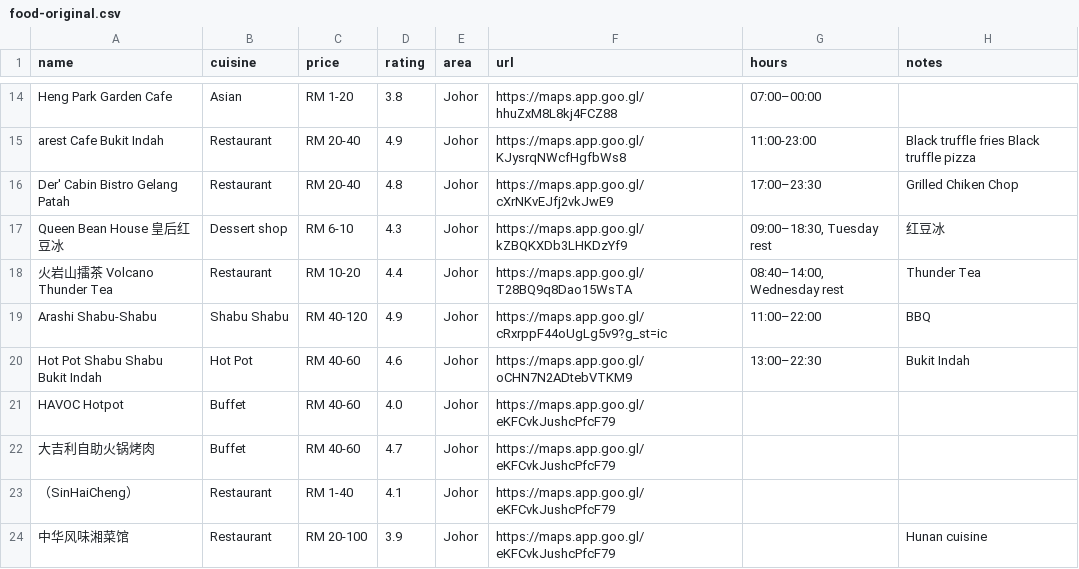
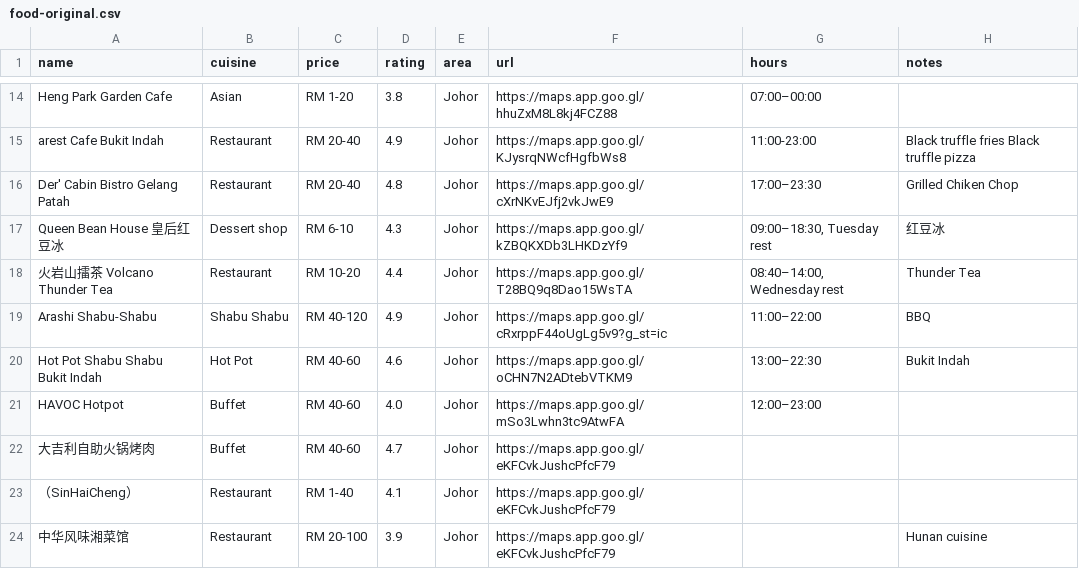
Before and after one commit to FlavorJoy/MalaysiaFood, a CSV file: food-original.csv, drawn as a sheet; only a part is shown, gaps mark what is left out.

Commit message:
Update food-original.csv

```diff
--- a/food-original.csv
+++ b/food-original.csv
@@ -20,3 +20,3 @@ Arashi Shabu-Shabu,Shabu Shabu,RM 40-120,4.9,Johor,https://maps.app.goo.gl/cRxrp
 Hot Pot Shabu Shabu Bukit Indah,Hot Pot,RM 40-60,4.6,Johor,https://maps.app.goo.gl/oCHN7N2ADtebVTKM9,13:00–22:30,Bukit Indah
-HAVOC Hotpot,Buffet,RM 40-60,4.0,Johor,https://maps.app.goo.gl/eKFCvkJushcPfcF79,,
+HAVOC Hotpot,Buffet,RM 40-60,4.0,Johor,https://maps.app.goo.gl/mSo3Lwhn3tc9AtwFA,12:00–23:00,
 大吉利自助火锅烤肉,Buffet,RM 40-60,4.7,Johor,https://maps.app.goo.gl/eKFCvkJushcPfcF79,,
```
